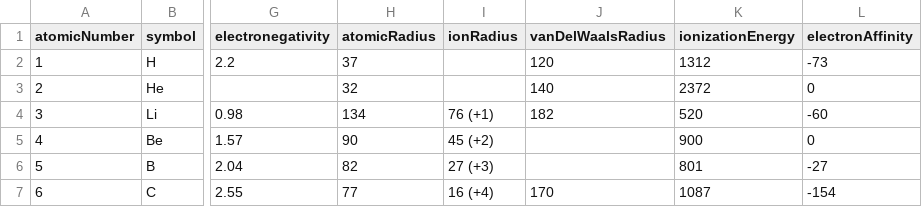
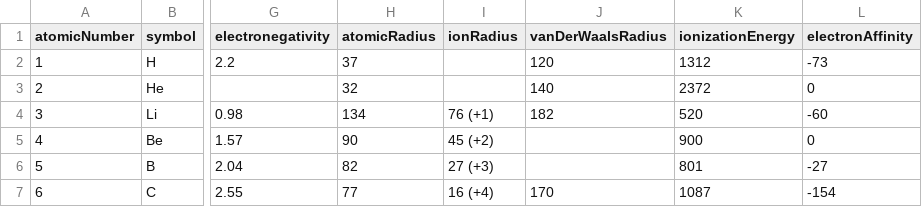
Before and after one commit to neelpatel05/periodic-table-api, a CSV file: home/neelpatel05/data.csv, drawn as a sheet; only a part is shown, gaps mark what is left out; the diff names each change by its address in the sheet, - before the commit and + after, or states it on an @@ line.

Commit message:
Add .gitignore and fix typo
Add .gitignore to do not include files like .DS_Store and fix the "Van Del Waals" typo.

```diff
--- a/home/neelpatel05/data.csv
+++ b/home/neelpatel05/data.csv
-J1: vanDelWaalsRadius
+J1: vanDerWaalsRadius
```
Also changed, not shown: 6 other files.
